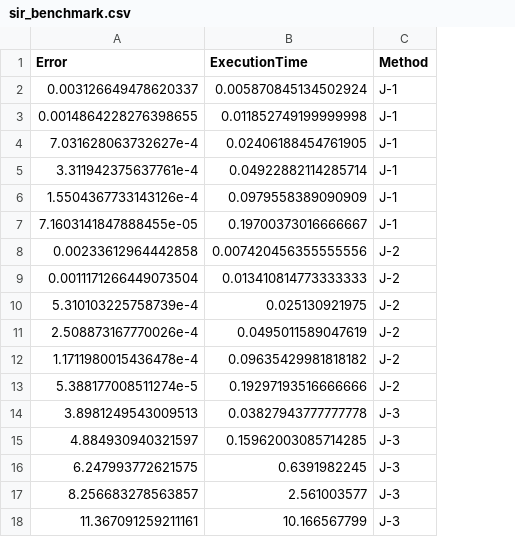
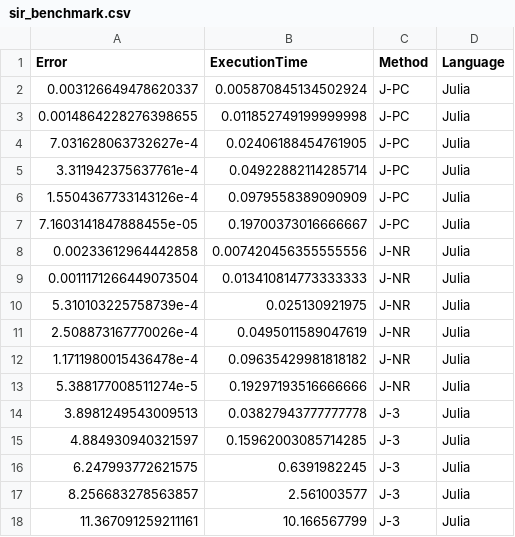
Before and after one commit to JuliaTurkuDataScience/2022_Khalighi_Benchmark, a CSV file: data/sir_benchmark.csv, drawn as a sheet; only a part is shown; the diff names each change by its address in the sheet, - before the commit and + after, or states it on an @@ line.

```diff
--- a/data/sir_benchmark.csv
+++ b/data/sir_benchmark.csv
+column D (Language), rows 2-18: all Julia
-C2:C7 (Method): J-1
+C2:C7 (Method): J-PC
-C8:C13 (Method): J-2
+C8:C13 (Method): J-NR
```
Also changed, not shown: data/harmonic_benchmark.csv, data/lotka_volterra_benchmark.csv, 13 other files.
